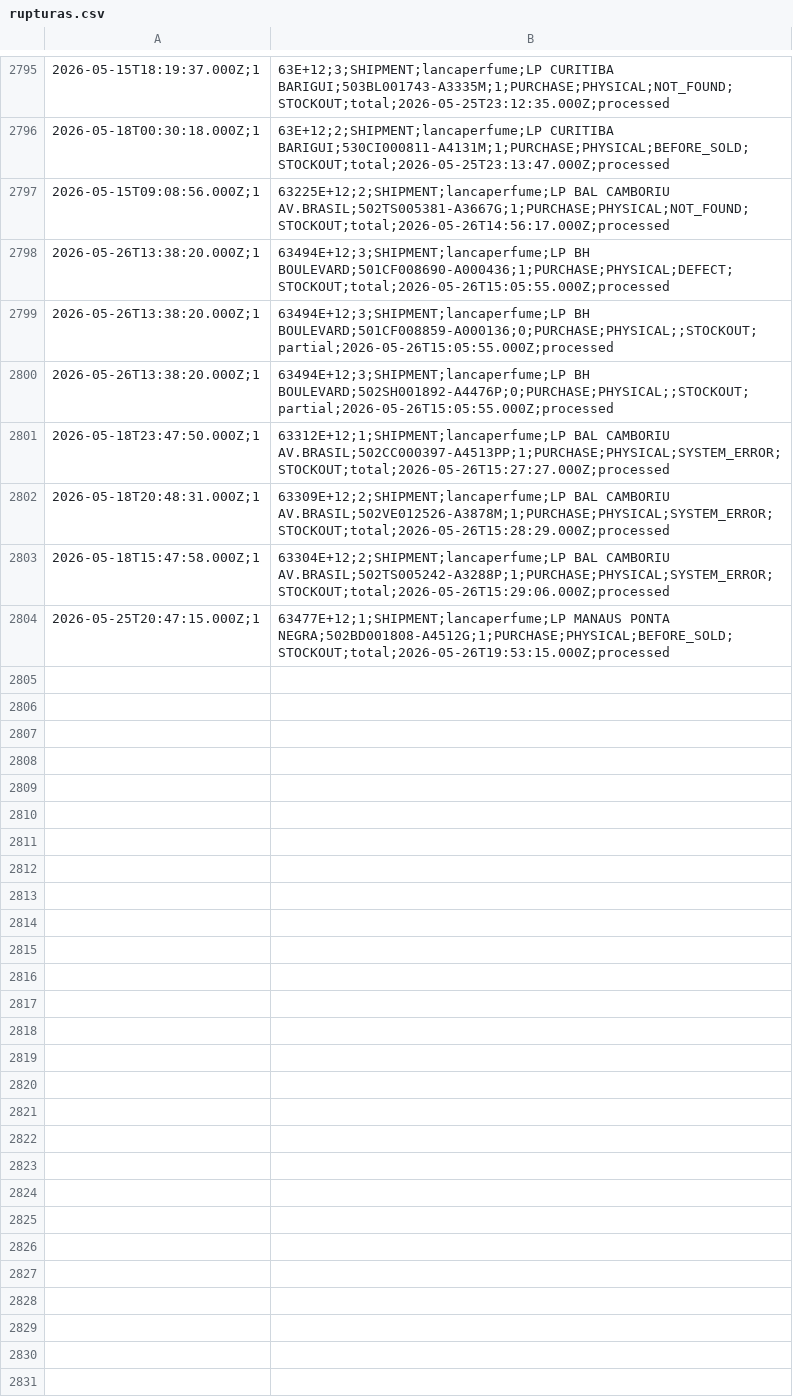
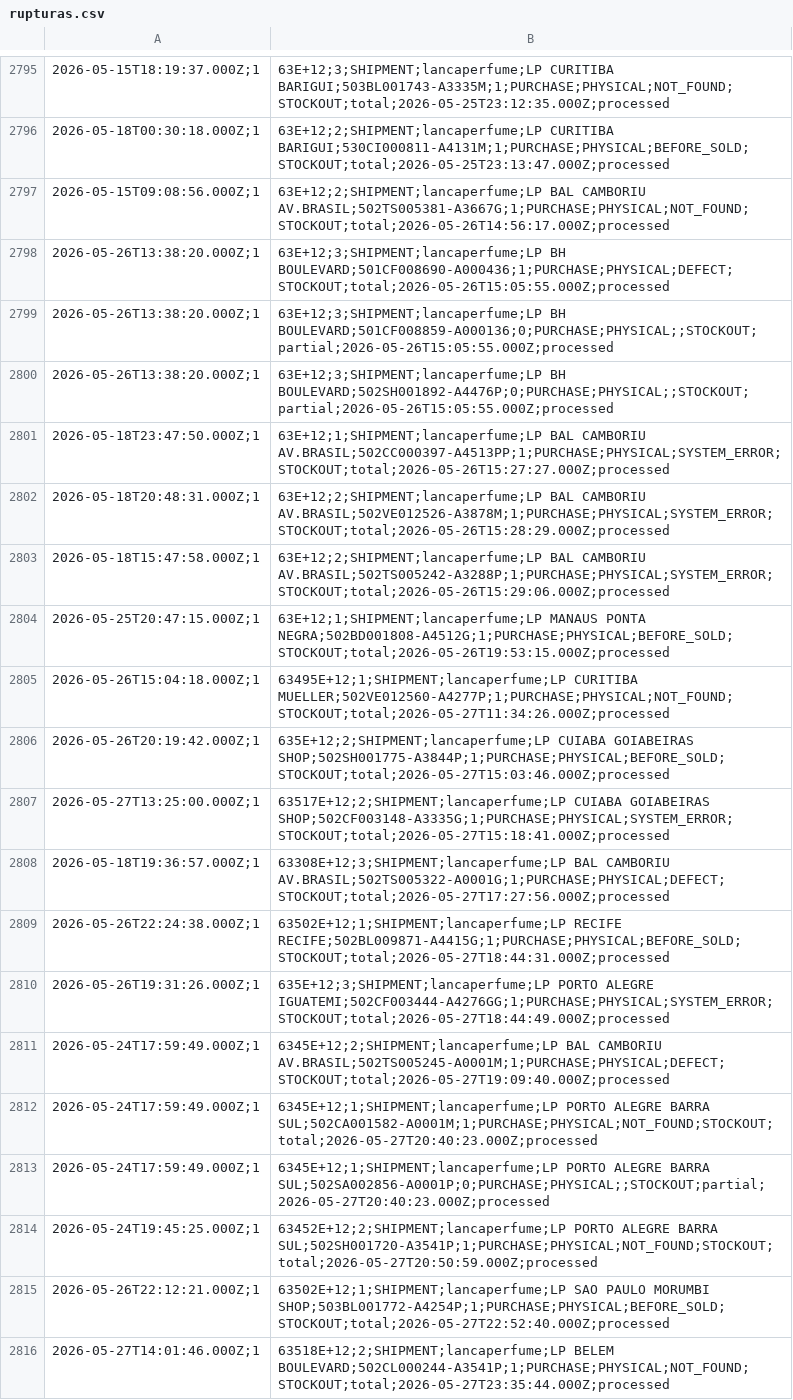
Before and after one commit to mateusmattos/omni-dashboard, a CSV file: rupturas.csv, drawn as a sheet; only a part is shown, gaps mark what is left out.

```diff
--- a/rupturas.csv
+++ b/rupturas.csv
@@ -2796,9 +2796,21 @@
 2026-05-18T00:30:18.000Z;1,63E+12;2;SHIPMENT;lancaperfume;LP CURITIBA BARIGUI;530CI000811-A4131M;1;PURCHASE;PHYSICAL;BEFORE_SOLD;STOCKOUT;total;2026-05-25T23:13:47.000Z;processed
-2026-05-15T09:08:56.000Z;1,63225E+12;2;SHIPMENT;lancaperfume;LP BAL CAMBORIU AV.BRASIL;502TS005381-A3667G;1;PURCHASE;PHYSICAL;NOT_FOUND;STOCKOUT;total;2026-05-26T14:56:17.000Z;processed
-2026-05-26T13:38:20.000Z;1,63494E+12;3;SHIPMENT;lancaperfume;LP BH BOULEVARD;501CF008690-A000436;1;PURCHASE;PHYSICAL;DEFECT;STOCKOUT;total;2026-05-26T15:05:55.000Z;processed
-2026-05-26T13:38:20.000Z;1,63494E+12;3;SHIPMENT;lancaperfume;LP BH BOULEVARD;501CF008859-A000136;0;PURCHASE;PHYSICAL;;STOCKOUT;partial;2026-05-26T15:05:55.000Z;processed
-2026-05-26T13:38:20.000Z;1,63494E+12;3;SHIPMENT;lancaperfume;LP BH BOULEVARD;502SH001892-A4476P;0;PURCHASE;PHYSICAL;;STOCKOUT;partial;2026-05-26T15:05:55.000Z;processed
-2026-05-18T23:47:50.000Z;1,63312E+12;1;SHIPMENT;lancaperfume;LP BAL CAMBORIU AV.BRASIL;502CC000397-A4513PP;1;PURCHASE;PHYSICAL;SYSTEM_ERROR;STOCKOUT;total;2026-05-26T15:27:27.000Z;processed
-2026-05-18T20:48:31.000Z;1,63309E+12;2;SHIPMENT;lancaperfume;LP BAL CAMBORIU AV.BRASIL;502VE012526-A3878M;1;PURCHASE;PHYSICAL;SYSTEM_ERROR;STOCKOUT;total;2026-05-26T15:28:29.000Z;processed
-2026-05-18T15:47:58.000Z;1,63304E+12;2;SHIPMENT;lancaperfume;LP BAL CAMBORIU AV.BRASIL;502TS005242-A3288P;1;PURCHASE;PHYSICAL;SYSTEM_ERROR;STOCKOUT;total;2026-05-26T15:29:06.000Z;processed
-2026-05-25T20:47:15.000Z;1,63477E+12;1;SHIPMENT;lancaperfume;LP MANAUS PONTA NEGRA;502BD001808-A4512G;1;PURCHASE;PHYSICAL;BEFORE_SOLD;STOCKOUT;total;2026-05-26T19:53:15.000Z;processed
+2026-05-15T09:08:56.000Z;1,63E+12;2;SHIPMENT;lancaperfume;LP BAL CAMBORIU AV.BRASIL;502TS005381-A3667G;1;PURCHASE;PHYSICAL;NOT_FOUND;STOCKOUT;total;2026-05-26T14:56:17.000Z;processed
+2026-05-26T13:38:20.000Z;1,63E+12;3;SHIPMENT;lancaperfume;LP BH BOULEVARD;501CF008690-A000436;1;PURCHASE;PHYSICAL;DEFECT;STOCKOUT;total;2026-05-26T15:05:55.000Z;processed
+2026-05-26T13:38:20.000Z;1,63E+12;3;SHIPMENT;lancaperfume;LP BH BOULEVARD;501CF008859-A000136;0;PURCHASE;PHYSICAL;;STOCKOUT;partial;2026-05-26T15:05:55.000Z;processed
+2026-05-26T13:38:20.000Z;1,63E+12;3;SHIPMENT;lancaperfume;LP BH BOULEVARD;502SH001892-A4476P;0;PURCHASE;PHYSICAL;;STOCKOUT;partial;2026-05-26T15:05:55.000Z;processed
+2026-05-18T23:47:50.000Z;1,63E+12;1;SHIPMENT;lancaperfume;LP BAL CAMBORIU AV.BRASIL;502CC000397-A4513PP;1;PURCHASE;PHYSICAL;SYSTEM_ERROR;STOCKOUT;total;2026-05-26T15:27:27.000Z;processed
+2026-05-18T20:48:31.000Z;1,63E+12;2;SHIPMENT;lancaperfume;LP BAL CAMBORIU AV.BRASIL;502VE012526-A3878M;1;PURCHASE;PHYSICAL;SYSTEM_ERROR;STOCKOUT;total;2026-05-26T15:28:29.000Z;processed
+2026-05-18T15:47:58.000Z;1,63E+12;2;SHIPMENT;lancaperfume;LP BAL CAMBORIU AV.BRASIL;502TS005242-A3288P;1;PURCHASE;PHYSICAL;SYSTEM_ERROR;STOCKOUT;total;2026-05-26T15:29:06.000Z;processed
+2026-05-25T20:47:15.000Z;1,63E+12;1;SHIPMENT;lancaperfume;LP MANAUS PONTA NEGRA;502BD001808-A4512G;1;PURCHASE;PHYSICAL;BEFORE_SOLD;STOCKOUT;total;2026-05-26T19:53:15.000Z;processed
+2026-05-26T15:04:18.000Z;1,63495E+12;1;SHIPMENT;lancaperfume;LP CURITIBA MUELLER;502VE012560-A4277P;1;PURCHASE;PHYSICAL;NOT_FOUND;STOCKOUT;total;2026-05-27T11:34:26.000Z;processed
+2026-05-26T20:19:42.000Z;1,635E+12;2;SHIPMENT;lancaperfume;LP CUIABA GOIABEIRAS SHOP;502SH001775-A3844P;1;PURCHASE;PHYSICAL;BEFORE_SOLD;STOCKOUT;total;2026-05-27T15:03:46.000Z;processed
+2026-05-27T13:25:00.000Z;1,63517E+12;2;SHIPMENT;lancaperfume;LP CUIABA GOIABEIRAS SHOP;502CF003148-A3335G;1;PURCHASE;PHYSICAL;SYSTEM_ERROR;STOCKOUT;total;2026-05-27T15:18:41.000Z;processed
+2026-05-18T19:36:57.000Z;1,63308E+12;3;SHIPMENT;lancaperfume;LP BAL CAMBORIU AV.BRASIL;502TS005322-A0001G;1;PURCHASE;PHYSICAL;DEFECT;STOCKOUT;total;2026-05-27T17:27:56.000Z;processed
+2026-05-26T22:24:38.000Z;1,63502E+12;1;SHIPMENT;lancaperfume;LP RECIFE RECIFE;502BL009871-A4415G;1;PURCHASE;PHYSICAL;BEFORE_SOLD;STOCKOUT;total;2026-05-27T18:44:31.000Z;processed
+2026-05-26T19:31:26.000Z;1,635E+12;3;SHIPMENT;lancaperfume;LP PORTO ALEGRE IGUATEMI;502CF003444-A4276GG;1;PURCHASE;PHYSICAL;SYSTEM_ERROR;STOCKOUT;total;2026-05-27T18:44:49.000Z;processed
+2026-05-24T17:59:49.000Z;1,6345E+12;2;SHIPMENT;lancaperfume;LP BAL CAMBORIU AV.BRASIL;502TS005245-A0001M;1;PURCHASE;PHYSICAL;DEFECT;STOCKOUT;total;2026-05-27T19:09:40.000Z;processed
+2026-05-24T17:59:49.000Z;1,6345E+12;1;SHIPMENT;lancaperfume;LP PORTO ALEGRE BARRA SUL;502CA001582-A0001M;1;PURCHASE;PHYSICAL;NOT_FOUND;STOCKOUT;total;2026-05-27T20:40:23.000Z;processed
+2026-05-24T17:59:49.000Z;1,6345E+12;1;SHIPMENT;lancaperfume;LP PORTO ALEGRE BARRA SUL;502SA002856-A0001P;0;PURCHASE;PHYSICAL;;STOCKOUT;partial;2026-05-27T20:40:23.000Z;processed
+2026-05-24T19:45:25.000Z;1,63452E+12;2;SHIPMENT;lancaperfume;LP PORTO ALEGRE BARRA SUL;502SH001720-A3541P;1;PURCHASE;PHYSICAL;NOT_FOUND;STOCKOUT;total;2026-05-27T20:50:59.000Z;processed
+2026-05-26T22:12:21.000Z;1,63502E+12;1;SHIPMENT;lancaperfume;LP SAO PAULO MORUMBI SHOP;503BL001772-A4254P;1;PURCHASE;PHYSICAL;BEFORE_SOLD;STOCKOUT;total;2026-05-27T22:52:40.000Z;processed
+2026-05-27T14:01:46.000Z;1,63518E+12;2;SHIPMENT;lancaperfume;LP BELEM BOULEVARD;502CL000244-A3541P;1;PURCHASE;PHYSICAL;NOT_FOUND;STOCKOUT;total;2026-05-27T23:35:44.000Z;processed
```
Also changed, not shown: 1 other file.
